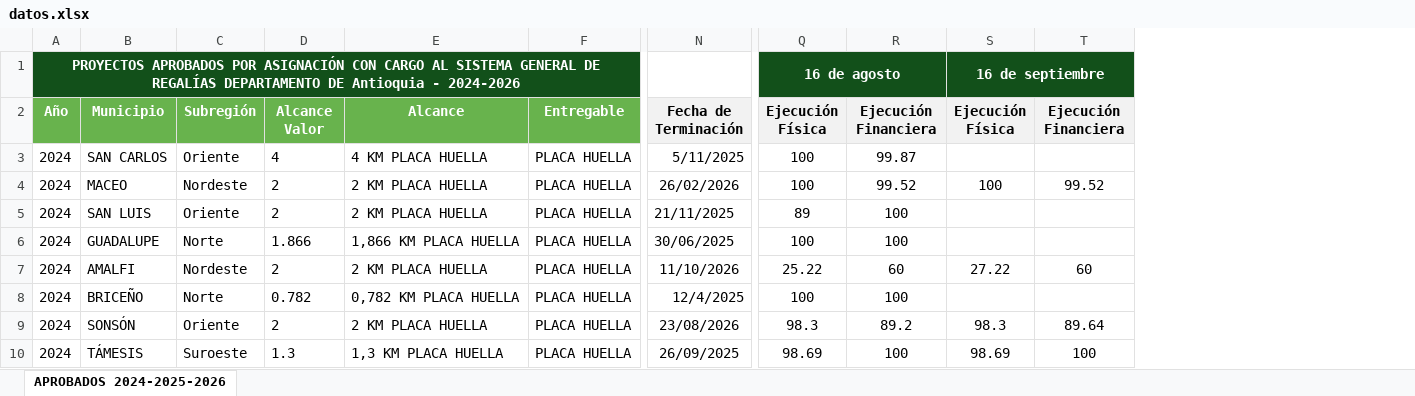
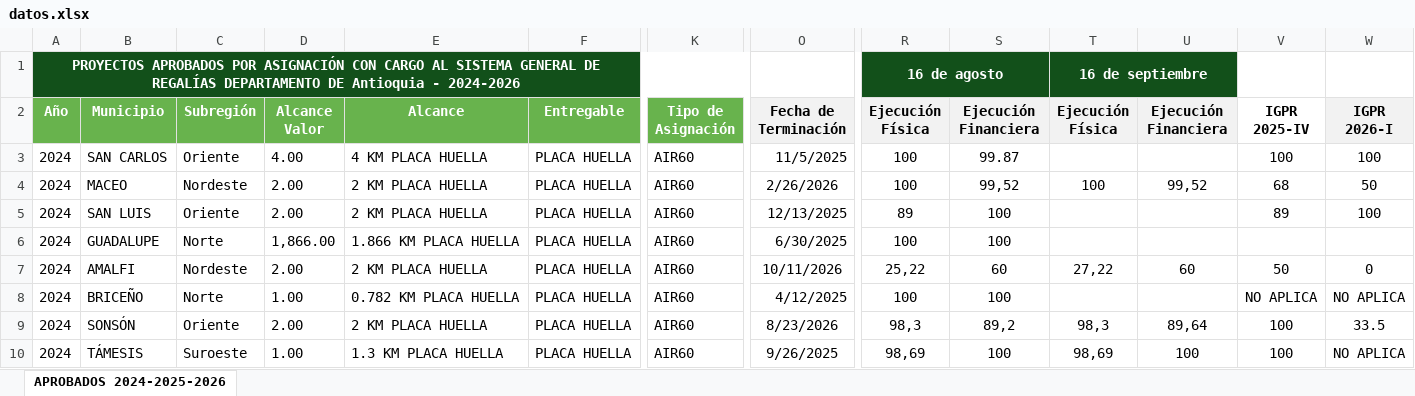
Before and after one commit to octavioacevedo-bit/gob, an Excel workbook: datos.xlsx, sheet APROBADOS 2024-2025-2026, drawn as a sheet; only a part is shown, gaps mark what is left out; values as stored, in another font and other column widths than the file's, no borders; addresses are those after the commit; the diff covers the shown part only; the diff names each change by its address in the sheet, - before the commit and + after, or states it on an @@ line.

Commit message:
Add files via upload

```diff
--- a/datos.xlsx (sheet APROBADOS 2024-2025-2026)
+++ b/datos.xlsx (sheet APROBADOS 2024-2025-2026)
+column K (Tipo de Asignación), rows 3-10: all AIR60
+column V (IGPR 2025-IV), rows 3-10: 100 | 68 | 89 |  | 50 | NO APLICA | 100 | 100
+column W (IGPR 2026-I), rows 3-10: 100 | 50 | 100 |  | 0 | NO APLICA | 33.5 | NO APLICA
-D3 (Alcance Valor): 4
+D3 (Alcance Valor): 4.00
-O3 (Fecha de Terminación): 5/11/2025
+O3 (Fecha de Terminación): 11/5/2025
-D4:D5 (Alcance Valor): 2
+D4:D5 (Alcance Valor): 2.00
-O4 (Fecha de Terminación): 26/02/2026
+O4 (Fecha de Terminación): 2/26/2026
-S4 (Ejecución Financiera): 99.52
+S4 (Ejecución Financiera): 99,52
-U4 (Ejecución Financiera): 99.52
+U4 (Ejecución Financiera): 99,52
-O5 (Fecha de Terminación): 21/11/2025
+O5 (Fecha de Terminación): 12/13/2025
-D6 (Alcance Valor): 1.866
+D6 (Alcance Valor): 1,866.00
-E6 (Alcance): 1,866 KM PLACA HUELLA
+E6 (Alcance): 1.866 KM PLACA HUELLA
-O6 (Fecha de Terminación): 30/06/2025
+O6 (Fecha de Terminación): 6/30/2025
-D7 (Alcance Valor): 2
+D7 (Alcance Valor): 2.00
-O7 (Fecha de Terminación): 11/10/2026
+O7 (Fecha de Terminación): 10/11/2026
-R7 (Ejecución Física): 25.22
+R7 (Ejecución Física): 25,22
-T7 (Ejecución Física): 27.22
+T7 (Ejecución Física): 27,22
-D8 (Alcance Valor): 0.782
+D8 (Alcance Valor): 1.00
-E8 (Alcance): 0,782 KM PLACA HUELLA
+E8 (Alcance): 0.782 KM PLACA HUELLA
-O8 (Fecha de Terminación): 12/4/2025
+O8 (Fecha de Terminación): 4/12/2025
-D9 (Alcance Valor): 2
+D9 (Alcance Valor): 2.00
-O9 (Fecha de Terminación): 23/08/2026
+O9 (Fecha de Terminación): 8/23/2026
-R9 (Ejecución Física): 98.3
+R9 (Ejecución Física): 98,3
-S9 (Ejecución Financiera): 89.2
+S9 (Ejecución Financiera): 89,2
-T9 (Ejecución Física): 98.3
+T9 (Ejecución Física): 98,3
-U9 (Ejecución Financiera): 89.64
+U9 (Ejecución Financiera): 89,64
-D10 (Alcance Valor): 1.3
+D10 (Alcance Valor): 1.00
-E10 (Alcance): 1,3 KM PLACA HUELLA
+E10 (Alcance): 1.3 KM PLACA HUELLA
-O10 (Fecha de Terminación): 26/09/2025
+O10 (Fecha de Terminación): 9/26/2025
-R10 (Ejecución Física): 98.69
+R10 (Ejecución Física): 98,69
-T10 (Ejecución Física): 98.69
+T10 (Ejecución Física): 98,69
```
Also changed, not shown: 30 added rows and 99 edited cells elsewhere in this sheet, formulas that keep their value, hidden cells.
